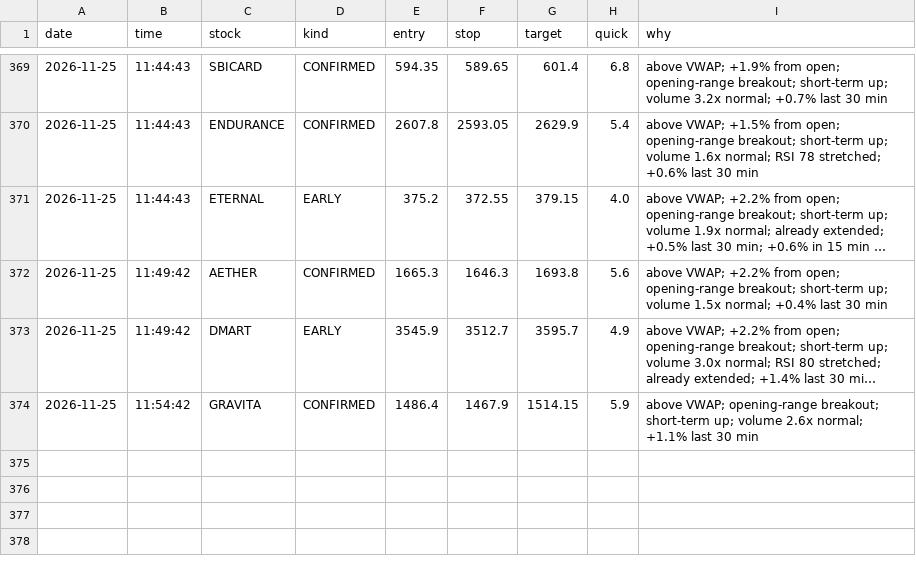
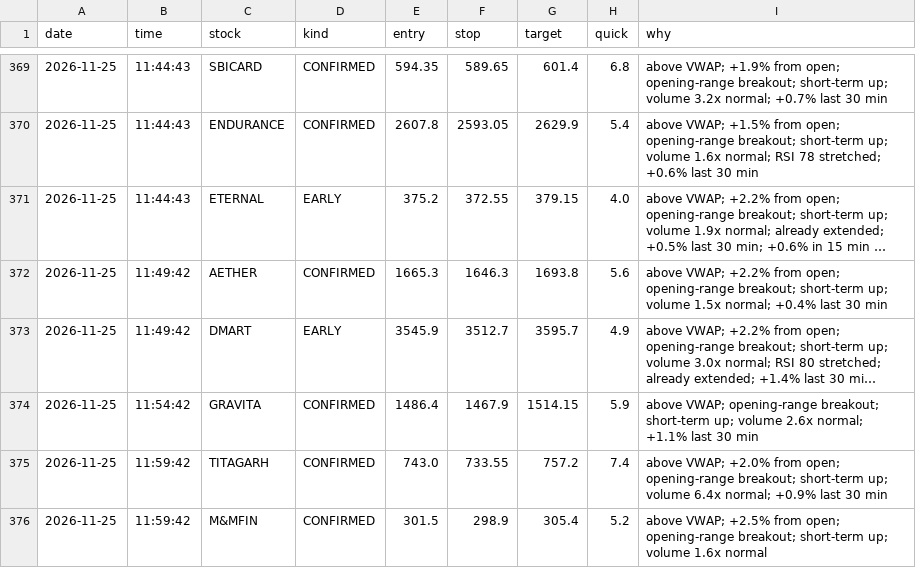
Before and after one commit to Basha17/mystock, a CSV file: alert_log.csv, drawn as a sheet; only a part is shown, gaps mark what is left out; long unchanged cells end in ….

Commit message:
Update alert log

```diff
--- a/alert_log.csv
+++ b/alert_log.csv
@@ -374 +374,3 @@ date,time,stock,kind,entry,stop,target,quick,why
 2026-11-25,11:54:42,GRAVITA,CONFIRMED,1486.4,1467.9,1514.15,5.9,above VWAP; opening-range breakout; short-term up; volume 2.6x normal; +1.1% last 30 min
+2026-11-25,11:59:42,TITAGARH,CONFIRMED,743.0,733.55,757.2,7.4,above VWAP; +2.0% from open; opening-range breakout; short-term up; volume 6.4x normal; +0.9% last 30 min
+2026-11-25,11:59:42,M&MFIN,CONFIRMED,301.5,298.9,305.4,5.2,above VWAP; +2.5% from open; opening-range breakout; short-term up; volume 1.6x normal
```
